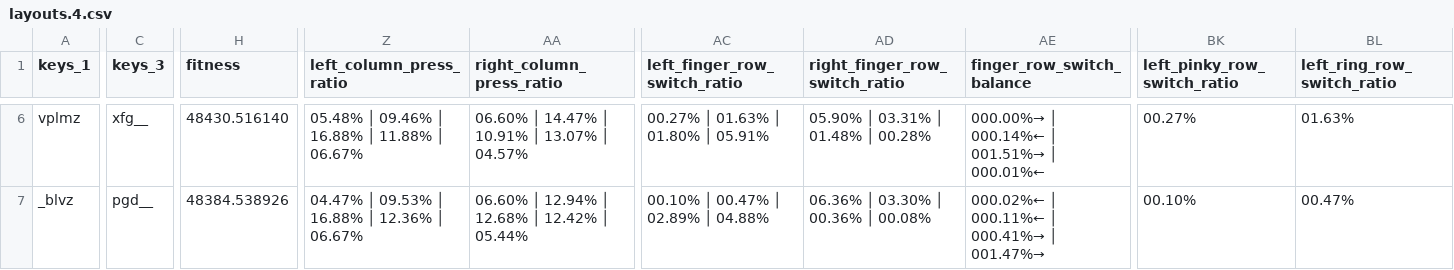
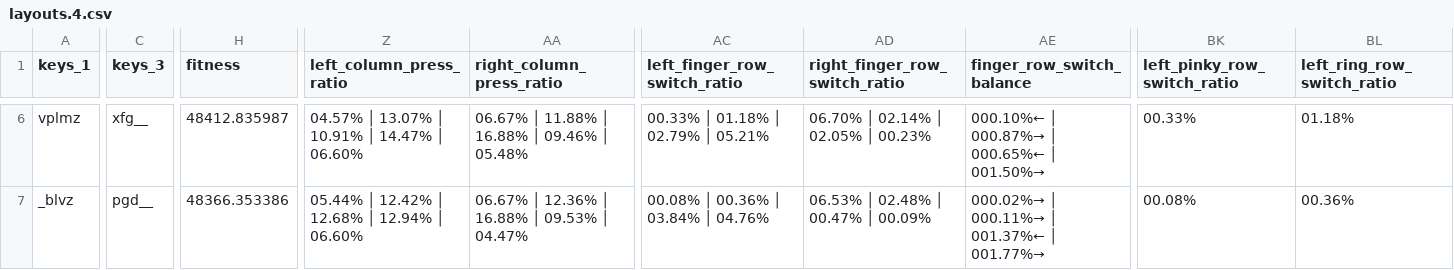
Before and after one commit to sgaliamov/keyvolve, a CSV file: data/layouts.4.csv, drawn as a sheet; only a part is shown, gaps mark what is left out; the diff covers the shown part only; the diff names each change by its address in the sheet, - before the commit and + after, or states it on an @@ line.

```diff
--- a/data/layouts.4.csv
+++ b/data/layouts.4.csv
-H6 (fitness): 48430.516140
+H6 (fitness): 48412.835987
-Z6 (left_column_press_ratio): 05.48% │ 09.46% │ 16.88% │ 11.88% │ 06.67%
+Z6 (left_column_press_ratio): 04.57% │ 13.07% │ 10.91% │ 14.47% │ 06.60%
-AA6 (right_column_press_ratio): 06.60% │ 14.47% │ 10.91% │ 13.07% │ 04.57%
+AA6 (right_column_press_ratio): 06.67% │ 11.88% │ 16.88% │ 09.46% │ 05.48%
-AC6 (left_finger_row_switch_ratio): 00.27% │ 01.63% │ 01.80% │ 05.91%
+AC6 (left_finger_row_switch_ratio): 00.33% │ 01.18% │ 02.79% │ 05.21%
-AD6 (right_finger_row_switch_ratio): 05.90% │ 03.31% │ 01.48% │ 00.28%
+AD6 (right_finger_row_switch_ratio): 06.70% │ 02.14% │ 02.05% │ 00.23%
-AE6 (finger_row_switch_balance): 000.00%→ │ 000.14%← │ 001.51%→ │ 000.01%←
+AE6 (finger_row_switch_balance): 000.10%← │ 000.87%→ │ 000.65%← │ 001.50%→
-BK6 (left_pinky_row_switch_ratio): 00.27%
+BK6 (left_pinky_row_switch_ratio): 00.33%
-BL6 (left_ring_row_switch_ratio): 01.63%
+BL6 (left_ring_row_switch_ratio): 01.18%
-H7 (fitness): 48384.538926
+H7 (fitness): 48366.353386
-Z7 (left_column_press_ratio): 04.47% │ 09.53% │ 16.88% │ 12.36% │ 06.67%
+Z7 (left_column_press_ratio): 05.44% │ 12.42% │ 12.68% │ 12.94% │ 06.60%
-AA7 (right_column_press_ratio): 06.60% │ 12.94% │ 12.68% │ 12.42% │ 05.44%
+AA7 (right_column_press_ratio): 06.67% │ 12.36% │ 16.88% │ 09.53% │ 04.47%
-AC7 (left_finger_row_switch_ratio): 00.10% │ 00.47% │ 02.89% │ 04.88%
+AC7 (left_finger_row_switch_ratio): 00.08% │ 00.36% │ 03.84% │ 04.76%
-AD7 (right_finger_row_switch_ratio): 06.36% │ 03.30% │ 00.36% │ 00.08%
+AD7 (right_finger_row_switch_ratio): 06.53% │ 02.48% │ 00.47% │ 00.09%
-AE7 (finger_row_switch_balance): 000.02%← │ 000.11%← │ 000.41%→ │ 001.47%→
+AE7 (finger_row_switch_balance): 000.02%→ │ 000.11%→ │ 001.37%← │ 001.77%→
-BK7 (left_pinky_row_switch_ratio): 00.10%
+BK7 (left_pinky_row_switch_ratio): 00.08%
-BL7 (left_ring_row_switch_ratio): 00.47%
+BL7 (left_ring_row_switch_ratio): 00.36%
```
Also changed, not shown: 103 edited cells elsewhere in this file, data/layouts.2.csv, 2 other files.
